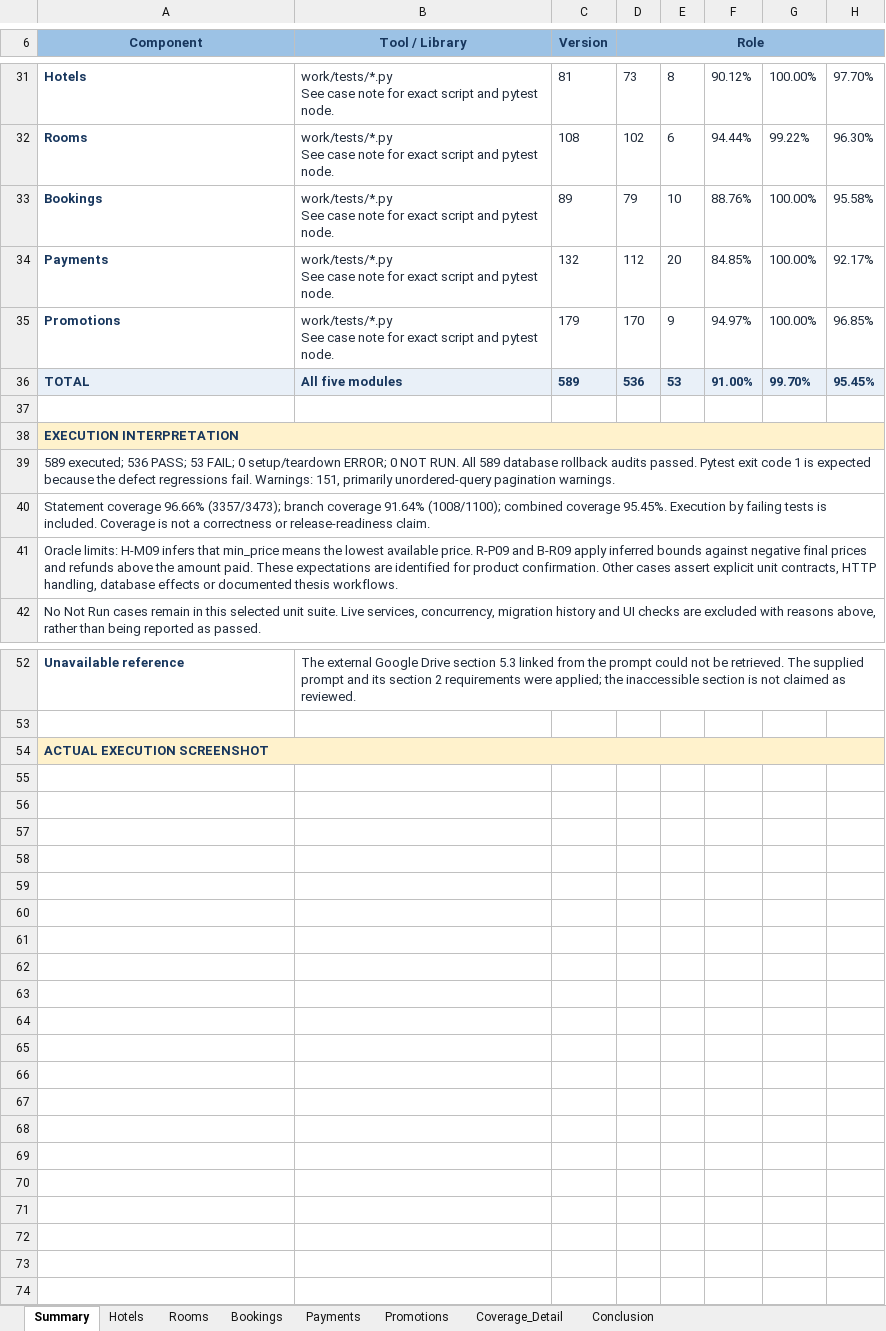
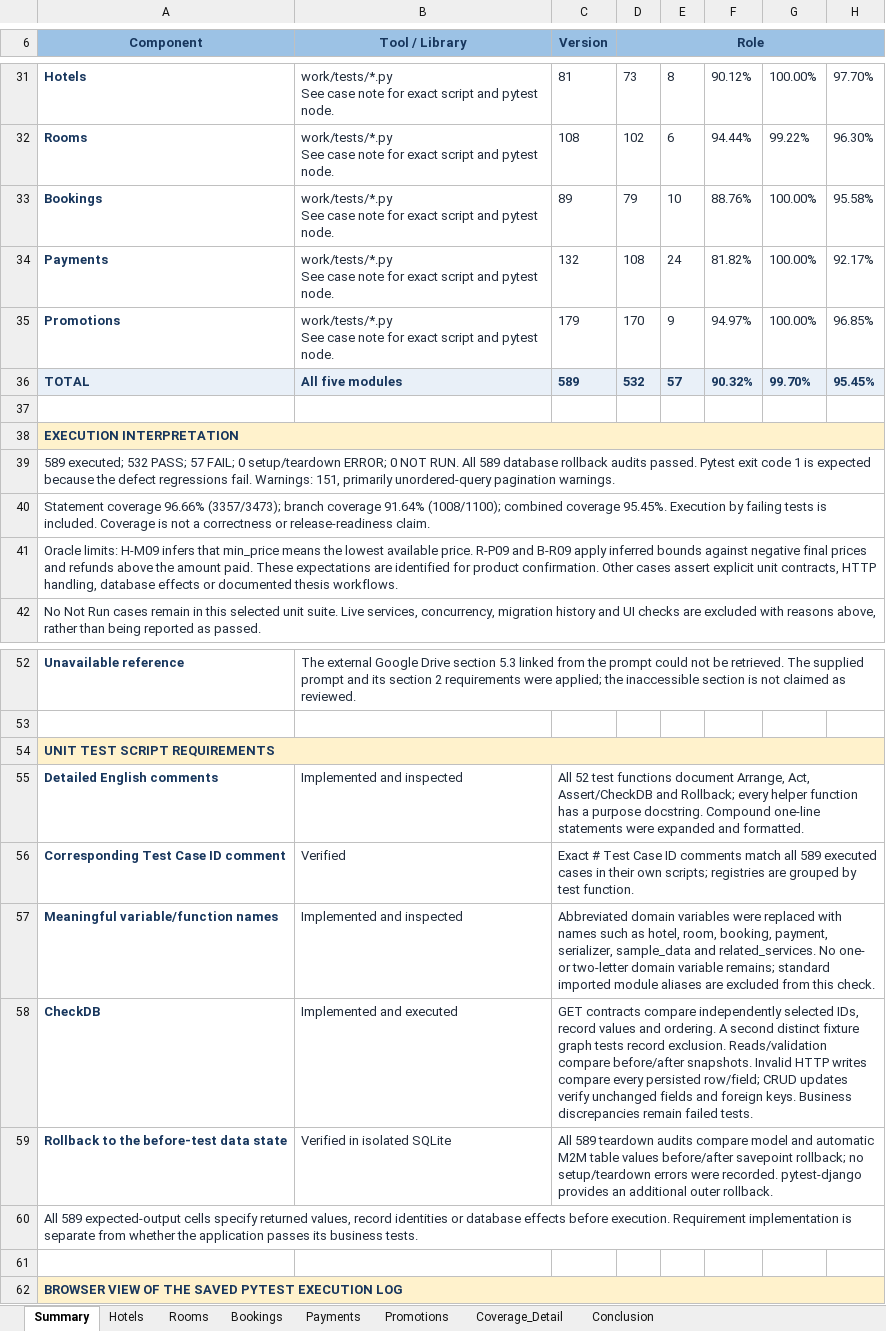
Before and after one commit to Lumith226/SQA-agoda, an Excel workbook: reports/4_UnitTest_Report_EN.xlsx, sheet Summary, drawn as a sheet; only a part is shown, gaps mark what is left out; values as stored, in another font and other column widths than the file's, no borders; charts and pictures not drawn; the diff names each change by its address in the sheet, - before the commit and + after, or states it on an @@ line.

Commit message:
Clarify expected outputs and strengthen all unit test script requirements

```diff
--- a/reports/4_UnitTest_Report_EN.xlsx (sheet Summary)
+++ b/reports/4_UnitTest_Report_EN.xlsx (sheet Summary)
-D34 (Role): 112
+D34 (Role): 108
-E34: 20
+E34: 24
-F34: 84.85%
+F34: 81.82%
-D36 (Role): 536
+D36 (Role): 532
-E36: 53
+E36: 57
-F36: 91.00%
+F36: 90.32%
-A39 (Component): 589 executed; 536 PASS; 53 FAIL; 0…
+A39 (Component): 589 executed; 532 PASS; 57 FAIL; 0…
-A54 (Component): ACTUAL EXECUTION SCREENSHOT
+A54 (Component): UNIT TEST SCRIPT REQUIREMENTS
+row 55: Detailed English comments | Implemented and inspected | All 52 test functions document Arrange, Act, Assert/CheckDB and Rollback; every helper function has a purpose docstring. Compound one-line statements were expanded and formatted.
+row 56: Corresponding Test Case ID comment | Verified | Exact # Test Case ID comments match all 589 executed cases in their own scripts; registries are grouped by test function.
+row 57: Meaningful variable/function names | Implemented and inspected | Abbreviated domain variables were replaced with names such as hotel, room, booking, payment, serializer, sample_data and related_services. No one- or two-letter domain variable remains; standard imported module aliases are excluded from this check.
+row 58: CheckDB | Implemented and executed | GET contracts compare independently selected IDs, record values and ordering. A second distinct fixture graph tests record exclusion. Reads/validation compare before/after snapshots. Invalid HTTP writes compare every persisted row/field; CRUD updates verify unchanged fields and foreign keys. Business discrepancies remain failed tests.
+row 59: Rollback to the before-test data state | Verified in isolated SQLite | All 589 teardown audits compare model and automatic M2M table values before/after savepoint rollback; no setup/teardown errors were recorded. pytest-django provides an additional outer rollback.
+row 60: All 589 expected-output cells specify returned values, record identities or database effects before execution. Requirement implementation is separate from whether the application passes its business tests.
+row 61: (empty)
+row 62: BROWSER VIEW OF THE SAVED PYTEST EXECUTION LOG
```
Also changed, not shown: sheet Promotions, sheet Payments, sheet Rooms, sheet Hotels, sheet Bookings, sheet Conclusion, charts or pictures, 31 other files.
